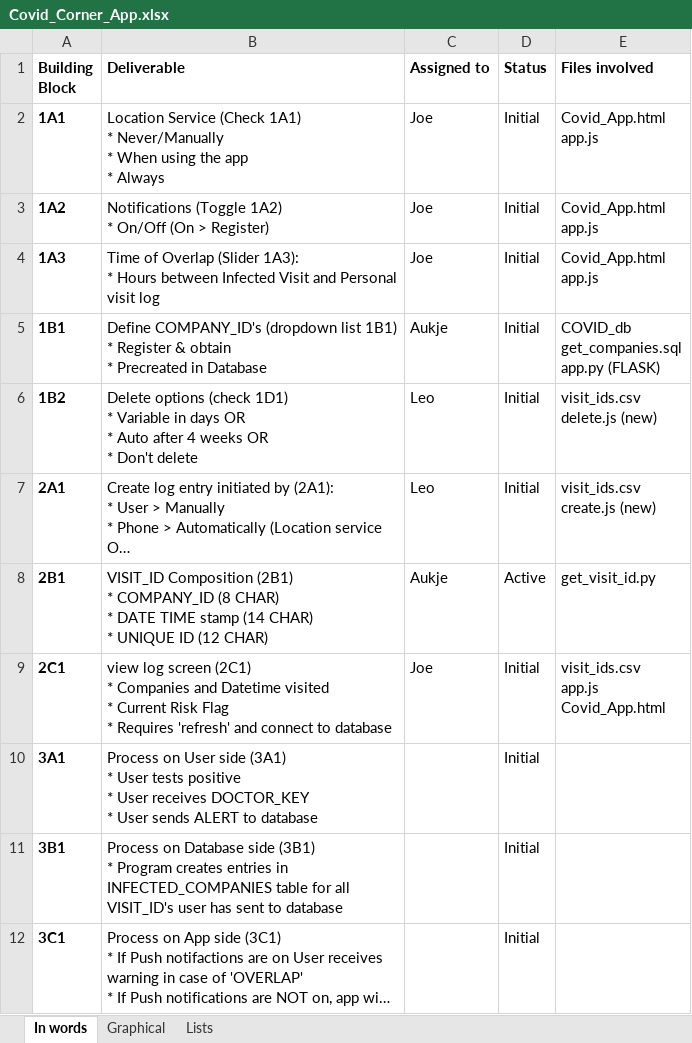
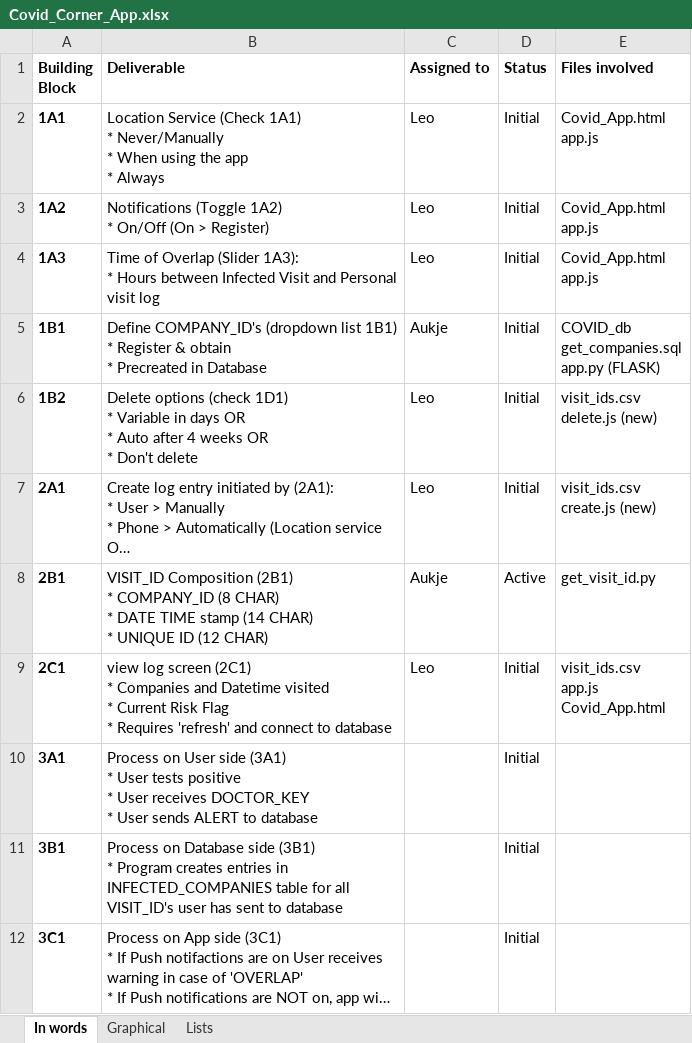
Before and after one commit to DutchDS/Covid-Corner, an Excel workbook: Covid_Corner_App.xlsx, sheet In words, drawn as a sheet; only a part is shown; long unchanged cells end in …; values as stored, in another font and other column widths than the file's, no borders; the diff names each change by its address in the sheet, - before the commit and + after, or states it on an @@ line.

```diff
--- a/Covid_Corner_App.xlsx (sheet In words)
+++ b/Covid_Corner_App.xlsx (sheet In words)
-C2:C4 (Assigned to): Joe
+C2:C4 (Assigned to): Leo
-C9 (Assigned to): Joe
+C9 (Assigned to): Leo
```
Also changed, not shown: 1 other file.
